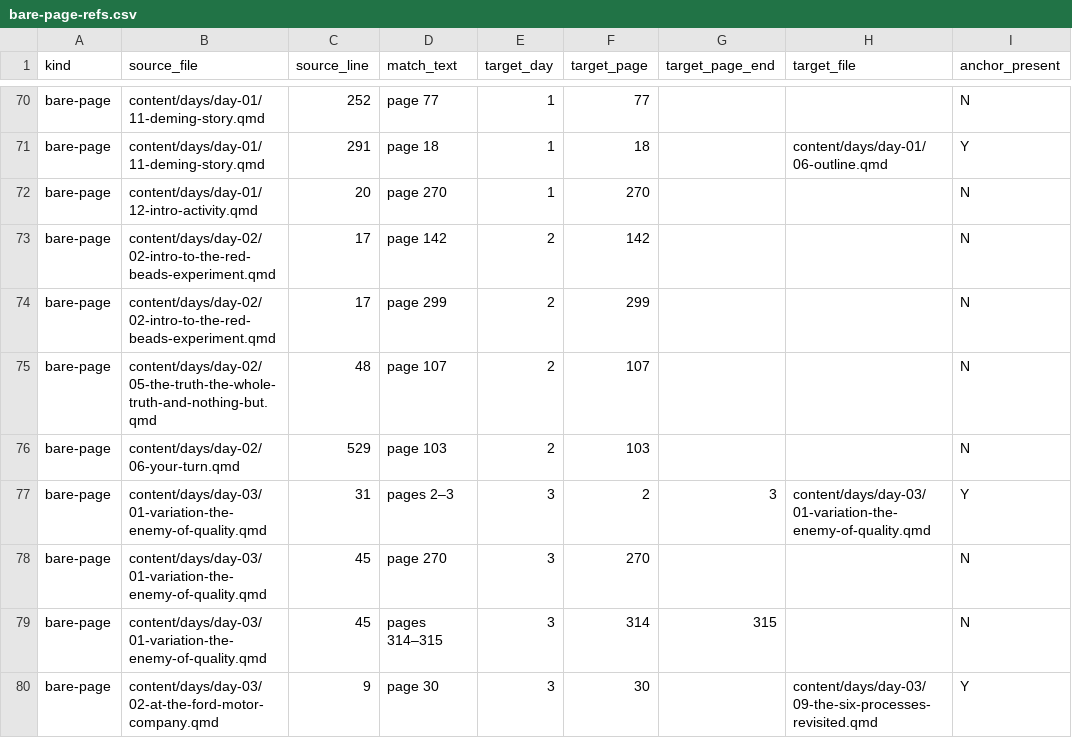
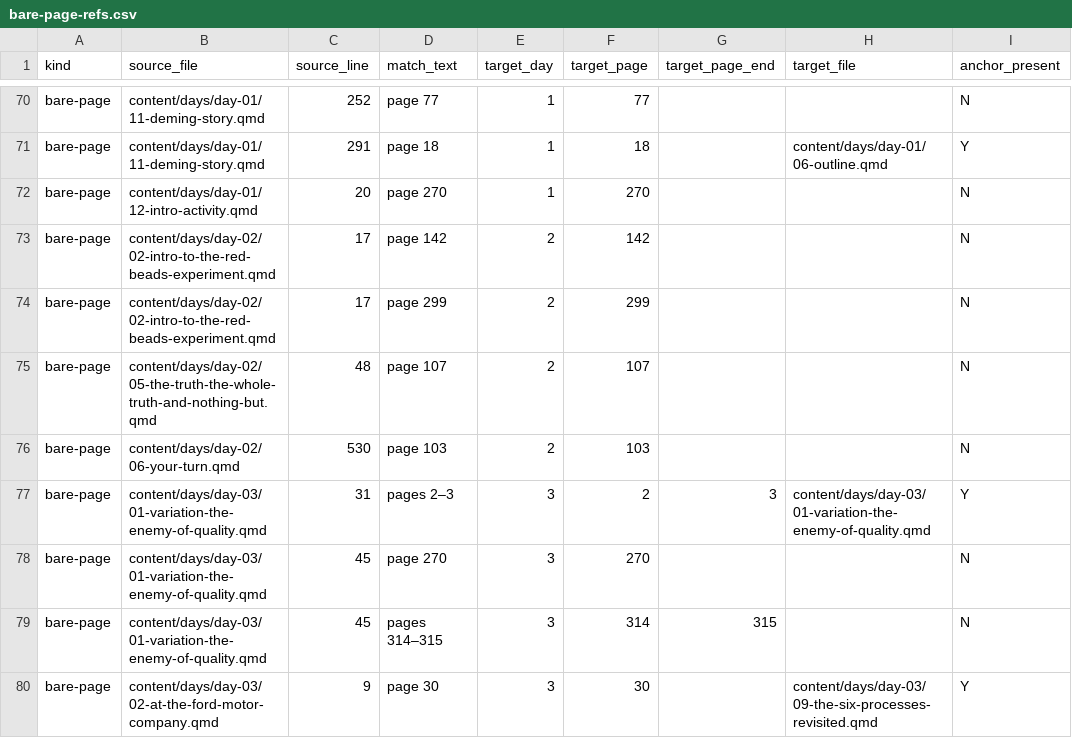
Before and after one commit to lddurbin/twelve_days_to_deming, a CSV file: workflow/bare-page-refs.csv, drawn as a sheet; only a part is shown, gaps mark what is left out; the diff names each change by its address in the sheet, - before the commit and + after, or states it on an @@ line.

```diff
--- a/workflow/bare-page-refs.csv
+++ b/workflow/bare-page-refs.csv
-C76 (source_line): 529
+C76 (source_line): 530
```
Also changed, not shown: workflow/inter-day-refs.csv, 19 other files.
